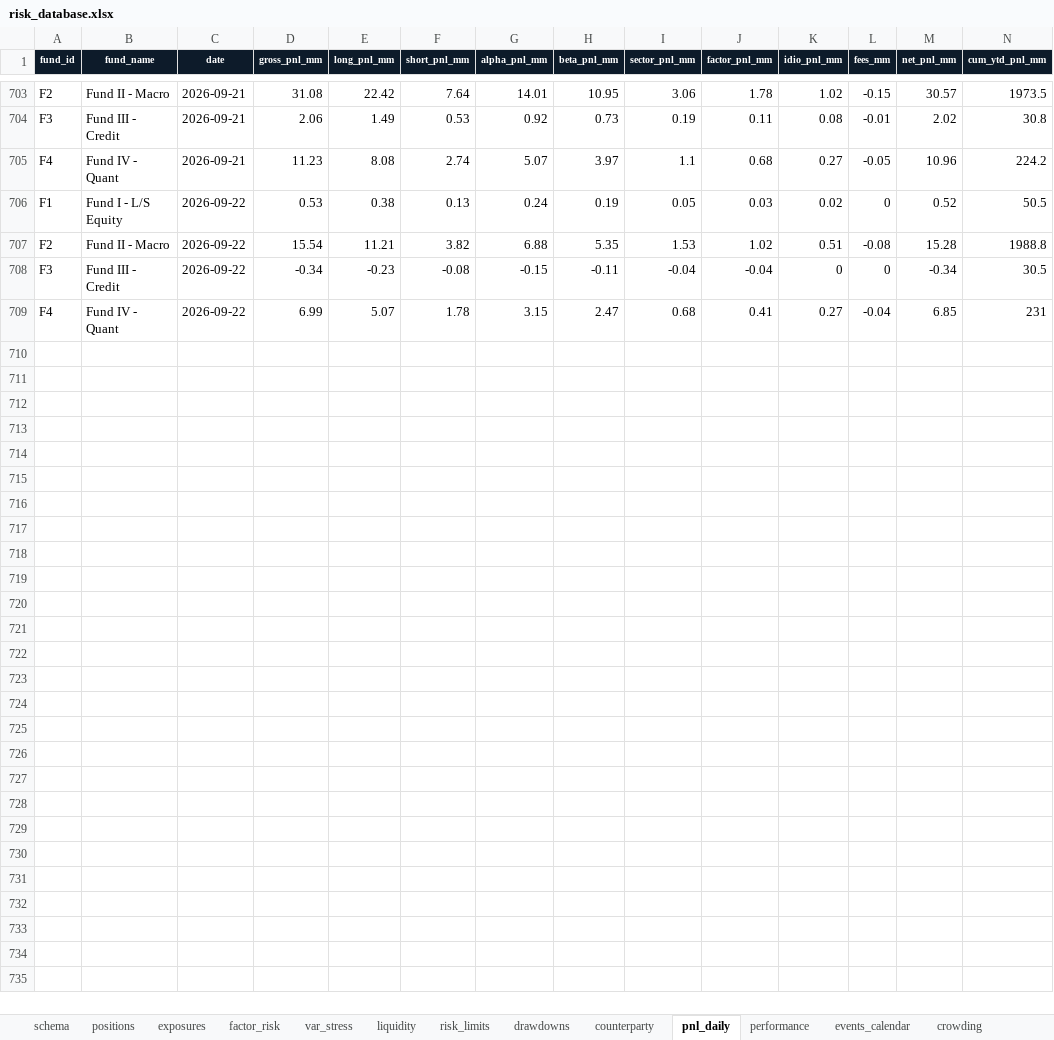
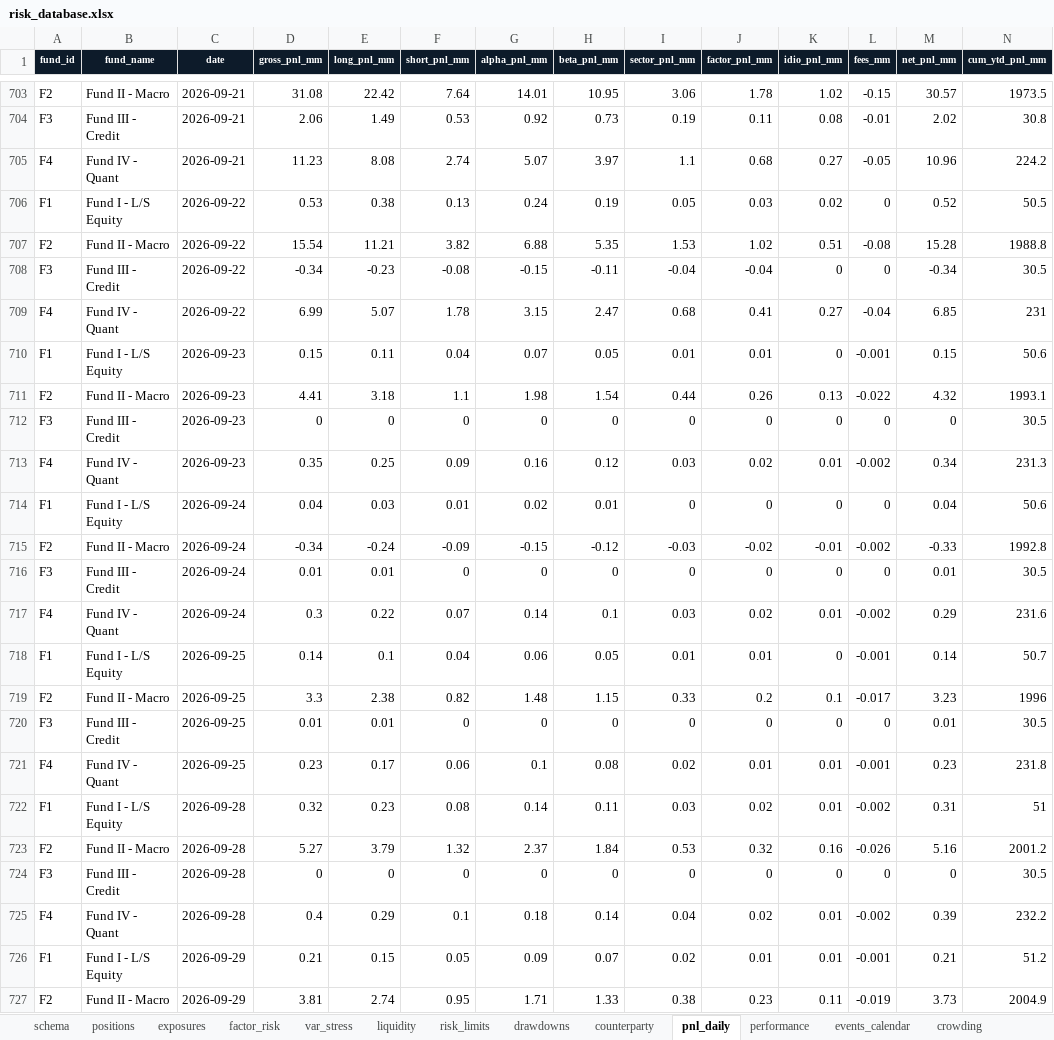
Before and after one commit to Unique-AG/ai, an Excel workbook: tutorials/mcp/mcp_risk_db/data/risk_database.xlsx, sheet pnl_daily, drawn as a sheet; only a part is shown, gaps mark what is left out; values as stored, in another font and other column widths than the file's, no borders; rows hold the shown columns only; the diff covers the shown part only; the diff names each change by its address in the sheet, - before the commit and + after, or states it on an @@ line.

Commit message:
new october update, and updates to data changing skill

```diff
--- a/tutorials/mcp/mcp_risk_db/data/risk_database.xlsx (sheet pnl_daily)
+++ b/tutorials/mcp/mcp_risk_db/data/risk_database.xlsx (sheet pnl_daily)
+row 710: F1 | Fund I - L/S Equity | 2026-09-23 | 0.15 | 0.11 | 0.04 | 0.07 | 0.05 | 0.01 | 0.01 | 0 | -0.001 | 0.15 | 50.6
+row 711: F2 | Fund II - Macro | 2026-09-23 | 4.41 | 3.18 | 1.1 | 1.98 | 1.54 | 0.44 | 0.26 | 0.13 | -0.022 | 4.32 | 1993.1
+row 712: F3 | Fund III - Credit | 2026-09-23 | 0 | 0 | 0 | 0 | 0 | 0 | 0 | 0 | 0 | 0 | 30.5
+row 713: F4 | Fund IV - Quant | 2026-09-23 | 0.35 | 0.25 | 0.09 | 0.16 | 0.12 | 0.03 | 0.02 | 0.01 | -0.002 | 0.34 | 231.3
+row 714: F1 | Fund I - L/S Equity | 2026-09-24 | 0.04 | 0.03 | 0.01 | 0.02 | 0.01 | 0 | 0 | 0 | 0 | 0.04 | 50.6
+row 715: F2 | Fund II - Macro | 2026-09-24 | -0.34 | -0.24 | -0.09 | -0.15 | -0.12 | -0.03 | -0.02 | -0.01 | -0.002 | -0.33 | 1992.8
+row 716: F3 | Fund III - Credit | 2026-09-24 | 0.01 | 0.01 | 0 | 0 | 0 | 0 | 0 | 0 | 0 | 0.01 | 30.5
+row 717: F4 | Fund IV - Quant | 2026-09-24 | 0.3 | 0.22 | 0.07 | 0.14 | 0.1 | 0.03 | 0.02 | 0.01 | -0.002 | 0.29 | 231.6
+row 718: F1 | Fund I - L/S Equity | 2026-09-25 | 0.14 | 0.1 | 0.04 | 0.06 | 0.05 | 0.01 | 0.01 | 0 | -0.001 | 0.14 | 50.7
+row 719: F2 | Fund II - Macro | 2026-09-25 | 3.3 | 2.38 | 0.82 | 1.48 | 1.15 | 0.33 | 0.2 | 0.1 | -0.017 | 3.23 | 1996
+row 720: F3 | Fund III - Credit | 2026-09-25 | 0.01 | 0.01 | 0 | 0 | 0 | 0 | 0 | 0 | 0 | 0.01 | 30.5
+row 721: F4 | Fund IV - Quant | 2026-09-25 | 0.23 | 0.17 | 0.06 | 0.1 | 0.08 | 0.02 | 0.01 | 0.01 | -0.001 | 0.23 | 231.8
+row 722: F1 | Fund I - L/S Equity | 2026-09-28 | 0.32 | 0.23 | 0.08 | 0.14 | 0.11 | 0.03 | 0.02 | 0.01 | -0.002 | 0.31 | 51
+row 723: F2 | Fund II - Macro | 2026-09-28 | 5.27 | 3.79 | 1.32 | 2.37 | 1.84 | 0.53 | 0.32 | 0.16 | -0.026 | 5.16 | 2001.2
+row 724: F3 | Fund III - Credit | 2026-09-28 | 0 | 0 | 0 | 0 | 0 | 0 | 0 | 0 | 0 | 0 | 30.5
+row 725: F4 | Fund IV - Quant | 2026-09-28 | 0.4 | 0.29 | 0.1 | 0.18 | 0.14 | 0.04 | 0.02 | 0.01 | -0.002 | 0.39 | 232.2
+row 726: F1 | Fund I - L/S Equity | 2026-09-29 | 0.21 | 0.15 | 0.05 | 0.09 | 0.07 | 0.02 | 0.01 | 0.01 | -0.001 | 0.21 | 51.2
+row 727: F2 | Fund II - Macro | 2026-09-29 | 3.81 | 2.74 | 0.95 | 1.71 | 1.33 | 0.38 | 0.23 | 0.11 | -0.019 | 3.73 | 2004.9
```
Also changed, not shown: 94 added rows elsewhere in this sheet, sheet positions, sheet exposures, sheet var_stress, sheet risk_limits, sheet performance, sheet redemption_liquidity, 7 more sheets, 2 other files.
